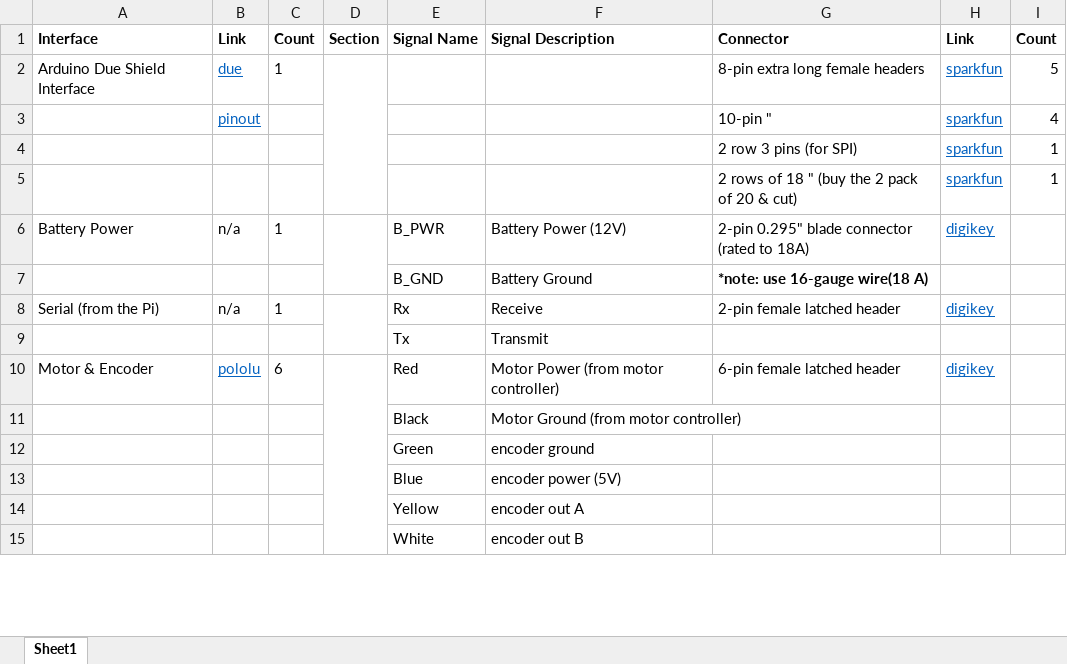
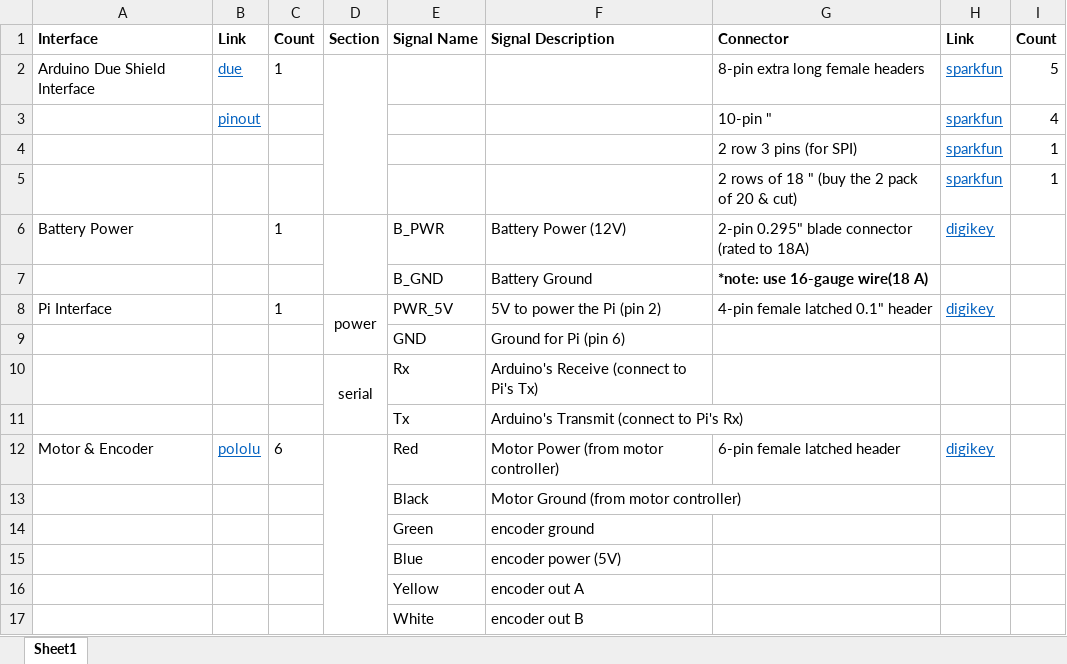
Before and after one commit to GT-IEEE-Robotics/2018, an Excel workbook: Electrical/Arduino_ExternalConnections.xlsx, sheet Sheet1, drawn as a sheet; only a part is shown; values as stored, in another font and other column widths than the file's, no borders; removed rows and columns are numbered as before the commit, all else as after; the diff names each change by its address in the sheet, - before the commit and + after, or states it on an @@ line.

```diff
--- a/Electrical/Arduino_ExternalConnections.xlsx (sheet Sheet1)
+++ b/Electrical/Arduino_ExternalConnections.xlsx (sheet Sheet1)
-B6: n/a
+B6: (empty)
-row 8: Serial (from the Pi) | n/a | 1 |  | Rx | Receive | 2-pin female latched header | digikey
+row 8: Pi Interface |  | 1 | power | PWR_5V | 5V to power the Pi (pin 2) | 4-pin female latched 0.1" header | digikey
+row 9:  |  |  |  | GND | Ground for Pi (pin 6)
+row 10:  |  |  | serial | Rx | Arduino's Receive (connect to Pi's Tx)
-F11: Transmit
+F11: Arduino's Transmit (connect to Pi's Rx)
```
Also changed, not shown: Electrical/Pi_ExternalConnections.xlsx, 8 other files.
